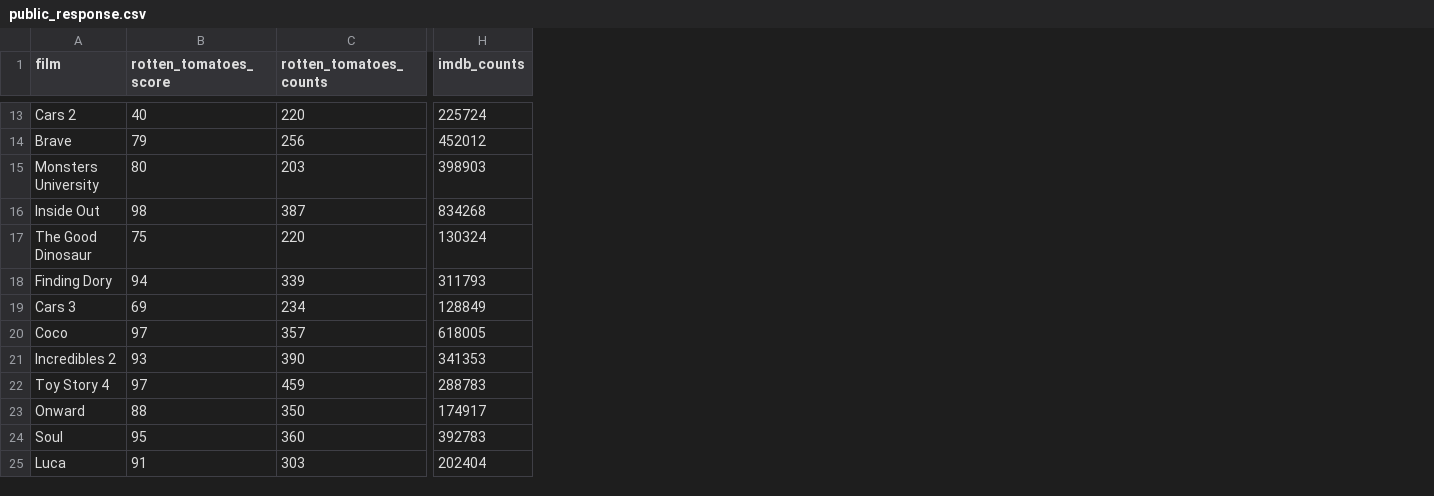
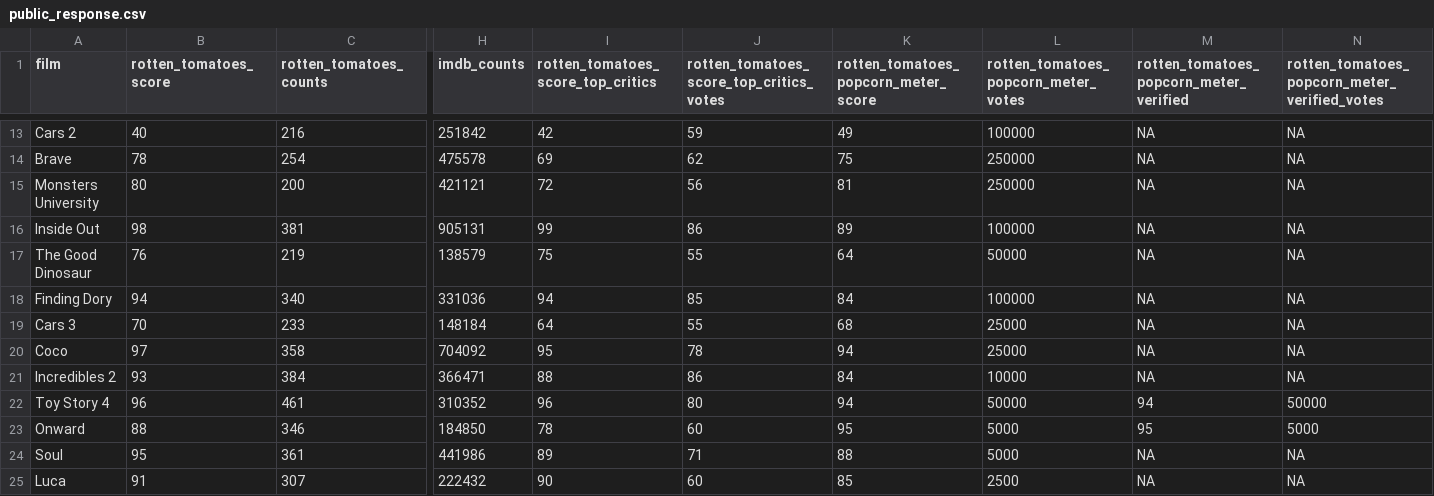
Before and after one commit to erictleung/pixarfilms, a CSV file: data-raw/public_response.csv, drawn as a sheet; only a part is shown, gaps mark what is left out; the diff covers the shown part only; the diff names each change by its address in the sheet, - before the commit and + after, or states it on an @@ line.

```diff
--- a/data-raw/public_response.csv
+++ b/data-raw/public_response.csv
+column I, row 1: rotten_tomatoes_score_top_critics; rows 13-25: 42 | 69 | 72 | 99 | 75 | 94 | 64 | 95 | 88 | 96 | 78 | 89 | 90
+column J, row 1: rotten_tomatoes_score_top_critics_votes; rows 13-25: 59 | 62 | 56 | 86 | 55 | 85 | 55 | 78 | 86 | 80 | 60 | 71 | 60
+column K, row 1: rotten_tomatoes_popcorn_meter_score; rows 13-25: 49 | 75 | 81 | 89 | 64 | 84 | 68 | 94 | 84 | 94 | 95 | 88 | 85
+column L, row 1: rotten_tomatoes_popcorn_meter_votes; rows 13-25: 100000 | 250000 | 250000 | 100000 | 50000 | 100000 | 25000 | 25000 | 10000 | 50000 | 5000 | 5000 | 2500
+column M, row 1: rotten_tomatoes_popcorn_meter_verified; rows 13-25: NA | NA | NA | NA | NA | NA | NA | NA | NA | 94 | 95 | NA | NA
+column N, row 1: rotten_tomatoes_popcorn_meter_verified_votes; rows 13-25: NA | NA | NA | NA | NA | NA | NA | NA | NA | 50000 | 5000 | NA | NA
-C13 (rotten_tomatoes_counts): 220
+C13 (rotten_tomatoes_counts): 216
-H13 (imdb_counts): 225724
+H13 (imdb_counts): 251842
-B14 (rotten_tomatoes_score): 79
+B14 (rotten_tomatoes_score): 78
-C14 (rotten_tomatoes_counts): 256
+C14 (rotten_tomatoes_counts): 254
-H14 (imdb_counts): 452012
+H14 (imdb_counts): 475578
-C15 (rotten_tomatoes_counts): 203
+C15 (rotten_tomatoes_counts): 200
-H15 (imdb_counts): 398903
+H15 (imdb_counts): 421121
-C16 (rotten_tomatoes_counts): 387
+C16 (rotten_tomatoes_counts): 381
-H16 (imdb_counts): 834268
+H16 (imdb_counts): 905131
-B17 (rotten_tomatoes_score): 75
+B17 (rotten_tomatoes_score): 76
-C17 (rotten_tomatoes_counts): 220
+C17 (rotten_tomatoes_counts): 219
-H17 (imdb_counts): 130324
+H17 (imdb_counts): 138579
-C18 (rotten_tomatoes_counts): 339
+C18 (rotten_tomatoes_counts): 340
-H18 (imdb_counts): 311793
+H18 (imdb_counts): 331036
-B19 (rotten_tomatoes_score): 69
+B19 (rotten_tomatoes_score): 70
-C19 (rotten_tomatoes_counts): 234
+C19 (rotten_tomatoes_counts): 233
-H19 (imdb_counts): 128849
+H19 (imdb_counts): 148184
-C20 (rotten_tomatoes_counts): 357
+C20 (rotten_tomatoes_counts): 358
-H20 (imdb_counts): 618005
+H20 (imdb_counts): 704092
-C21 (rotten_tomatoes_counts): 390
+C21 (rotten_tomatoes_counts): 384
-H21 (imdb_counts): 341353
+H21 (imdb_counts): 366471
-B22 (rotten_tomatoes_score): 97
+B22 (rotten_tomatoes_score): 96
-C22 (rotten_tomatoes_counts): 459
+C22 (rotten_tomatoes_counts): 461
-H22 (imdb_counts): 288783
+H22 (imdb_counts): 310352
-C23 (rotten_tomatoes_counts): 350
+C23 (rotten_tomatoes_counts): 346
-H23 (imdb_counts): 174917
+H23 (imdb_counts): 184850
-C24 (rotten_tomatoes_counts): 360
+C24 (rotten_tomatoes_counts): 361
-H24 (imdb_counts): 392783
+H24 (imdb_counts): 441986
-C25 (rotten_tomatoes_counts): 303
+C25 (rotten_tomatoes_counts): 307
-H25 (imdb_counts): 202404
+H25 (imdb_counts): 222432
```
Also changed, not shown: 3 added rows and 38 edited cells elsewhere in this file.
